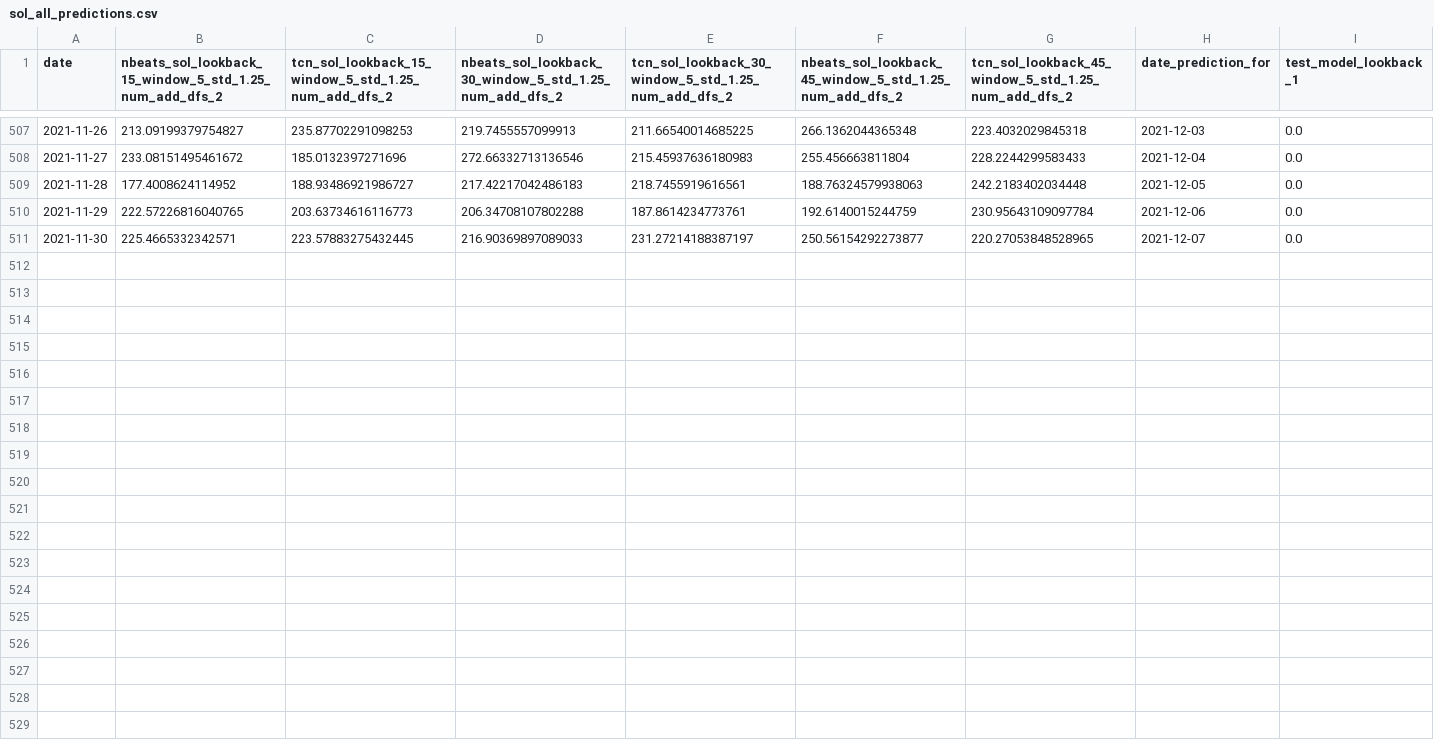
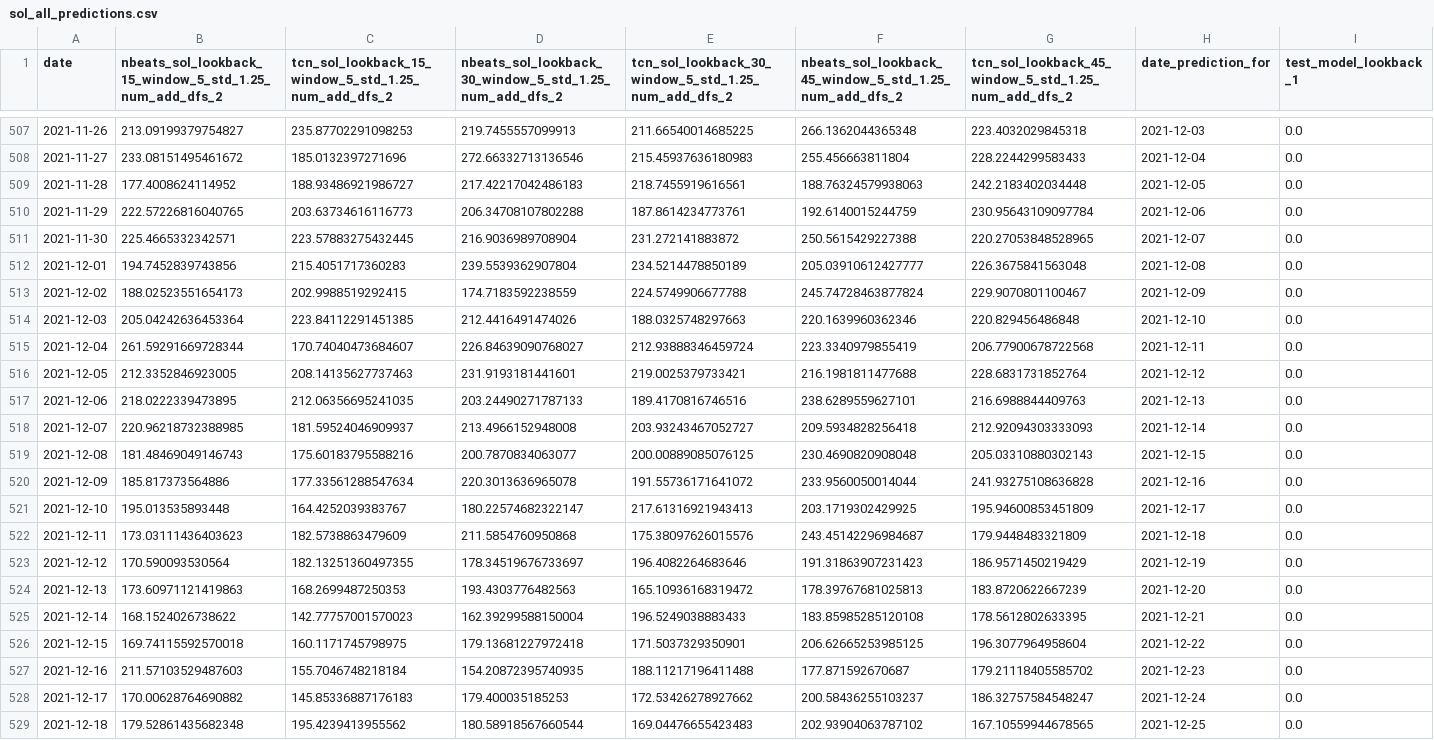
Before and after one commit to jonhilgart22/go-trader, a CSV file: notebooks/training_configs/sol_all_predictions.csv, drawn as a sheet; only a part is shown, gaps mark what is left out.

Commit message:
python tests passing

```diff
--- a/notebooks/training_configs/sol_all_predictions.csv
+++ b/notebooks/training_configs/sol_all_predictions.csv
@@ -510,2 +510,20 @@ date,nbeats_sol_lookback_15_window_5_std_1.25_num_add_dfs_2,tcn_sol_lookback_15_
 2021-11-29,222.57226816040765,203.63734616116773,206.34708107802288,187.8614234773761,192.6140015244759,230.95643109097784,2021-12-06,0.0
-2021-11-30,225.4665332342571,223.57883275432445,216.90369897089033,231.27214188387197,250.56154292273877,220.27053848528965,2021-12-07,0.0
+2021-11-30,225.4665332342571,223.57883275432445,216.9036989708904,231.272141883872,250.5615429227388,220.27053848528965,2021-12-07,0.0
+2021-12-01,194.7452839743856,215.4051717360283,239.5539362907804,234.5214478850189,205.03910612427777,226.3675841563048,2021-12-08,0.0
+2021-12-02,188.02523551654173,202.9988519292415,174.7183592238559,224.5749906677788,245.74728463877824,229.9070801100467,2021-12-09,0.0
+2021-12-03,205.04242636453364,223.84112291451385,212.4416491474026,188.0325748297663,220.1639960362346,220.829456486848,2021-12-10,0.0
+2021-12-04,261.59291669728344,170.74040473684607,226.84639090768027,212.93888346459724,223.3340979855419,206.77900678722568,2021-12-11,0.0
+2021-12-05,212.3352846923005,208.14135627737463,231.9193181441601,219.0025379733421,216.1981811477688,228.6831731852764,2021-12-12,0.0
+2021-12-06,218.0222339473895,212.06356695241035,203.24490271787133,189.4170816746516,238.6289559627101,216.6988844409763,2021-12-13,0.0
+2021-12-07,220.96218732388985,181.59524046909937,213.4966152948008,203.93243467052727,209.5934828256418,212.92094303333093,2021-12-14,0.0
+2021-12-08,181.48469049146743,175.60183795588216,200.7870834063077,200.00889085076125,230.4690820908048,205.03310880302143,2021-12-15,0.0
+2021-12-09,185.817373564886,177.33561288547634,220.3013636965078,191.55736171641072,233.9560050014044,241.93275108636828,2021-12-16,0.0
+2021-12-10,195.013535893448,164.4252039383767,180.22574682322147,217.61316921943413,203.1719302429925,195.94600853451809,2021-12-17,0.0
+2021-12-11,173.03111436403623,182.5738863479609,211.5854760950868,175.38097626015576,243.45142296984687,179.9448483321809,2021-12-18,0.0
+2021-12-12,170.590093530564,182.13251360497355,178.34519676733697,196.4082264683646,191.31863907231423,186.9571450219429,2021-12-19,0.0
+2021-12-13,173.60971121419863,168.2699487250353,193.4303776482563,165.10936168319472,178.39767681025813,183.8720622667239,2021-12-20,0.0
+2021-12-14,168.1524026738622,142.77757001570023,162.39299588150004,196.5249038883433,183.85985285120108,178.5612802633395,2021-12-21,0.0
+2021-12-15,169.74115592570018,160.1171745798975,179.13681227972418,171.5037329350901,206.62665253985125,196.3077964958604,2021-12-22,0.0
+2021-12-16,211.57103529487603,155.7046748218184,154.20872395740935,188.11217196411488,177.871592670687,179.21118405585702,2021-12-23,0.0
+2021-12-17,170.00628764690882,145.85336887176183,179.400035185253,172.53426278927662,200.58436255103237,186.32757584548247,2021-12-24,0.0
+2021-12-18,179.52861435682348,195.4239413955562,180.58918567660544,169.04476655423483,202.93904063787102,167.10559944678565,2021-12-25,0.0
```
Also changed, not shown: 7 other files.
